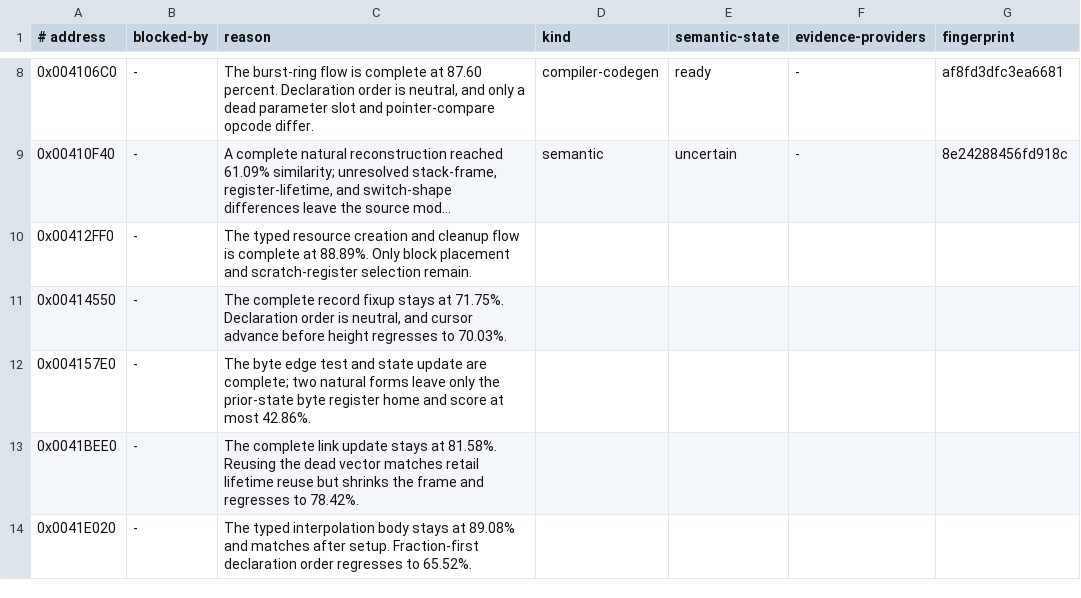
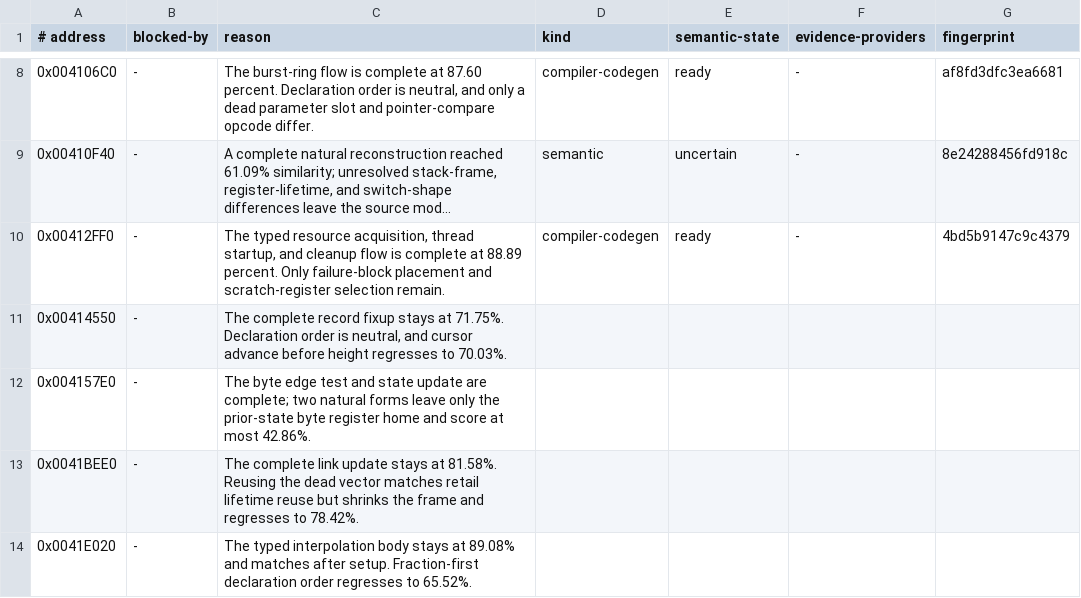
Before and after one commit to Skelp/toy2-decomp, a TSV file: tools/Resources/decomp-blockers.tsv, drawn as a sheet; only a part is shown, gaps mark what is left out; long unchanged cells end in …; the diff names each change by its address in the sheet, - before the commit and + after, or states it on an @@ line.

```diff
--- a/tools/Resources/decomp-blockers.tsv
+++ b/tools/Resources/decomp-blockers.tsv
-C10 (reason): …typed resource creation and cleanup flow is complete at 88.89%. Only block placement and…
+C10 (reason): …typed resource acquisition, thread startup, and cleanup flow is complete at 88.89 percent. Only failure-block placement and…
-D10 (kind): (empty)
+D10 (kind): compiler-codegen
-E10 (semantic-state): (empty)
+E10 (semantic-state): ready
-F10 (evidence-providers): (empty)
+F10 (evidence-providers): -
-G10 (fingerprint): (empty)
+G10 (fingerprint): 4bd5b9147c9c4379
```
Also changed, not shown: tools/Resources/audit-ledger.tsv.
